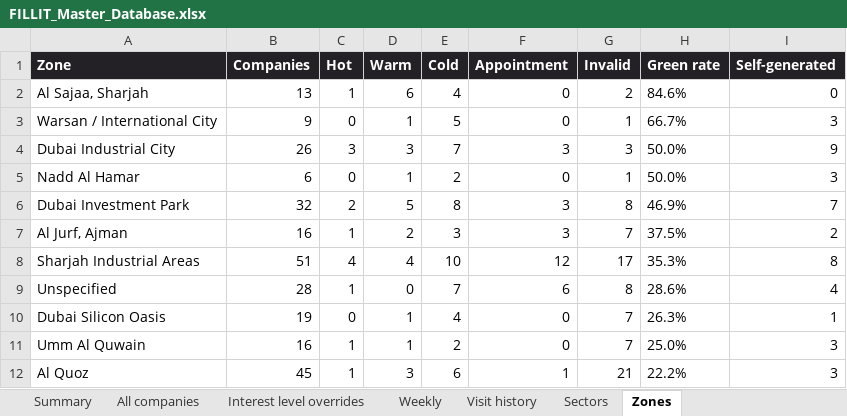
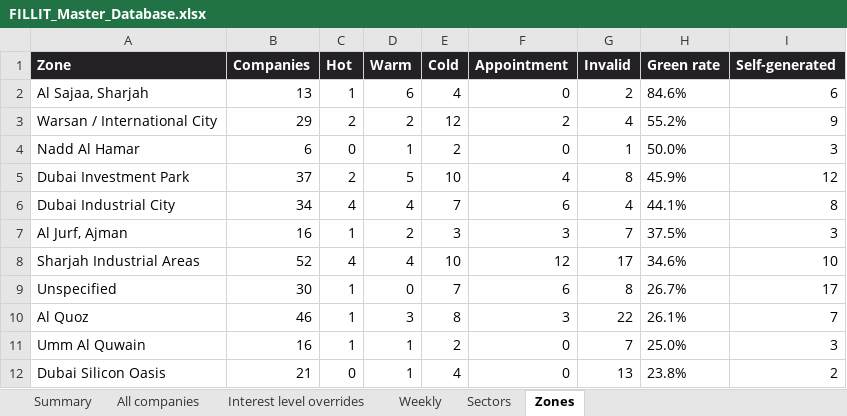
Before and after one commit to Diveshism/fillit-market-intelligence, an Excel workbook: data/submission/FILLIT_Master_Database.xlsx, sheet Zones, drawn as a sheet; only a part is shown; values as stored, in another font and other column widths than the file's, no borders; removed rows and columns are numbered as before the commit, all else as after; the diff covers the shown part only; the diff names each change by its address in the sheet, - before the commit and + after, or states it on an @@ line.

```diff
--- a/data/submission/FILLIT_Master_Database.xlsx (sheet Zones)
+++ b/data/submission/FILLIT_Master_Database.xlsx (sheet Zones)
-sheet tab: Visit history
-I2 (Self-generated): 0
+I2 (Self-generated): 6
-B3 (Companies): 9
+B3 (Companies): 29
-C3 (Hot): 0
+C3 (Hot): 2
-D3 (Warm): 1
+D3 (Warm): 2
-E3 (Cold): 5
+E3 (Cold): 12
-F3 (Appointment): 0
+F3 (Appointment): 2
-G3 (Invalid): 1
+G3 (Invalid): 4
-H3 (Green rate): 66.7%
+H3 (Green rate): 55.2%
-I3 (Self-generated): 3
+I3 (Self-generated): 9
-row 4: Dubai Industrial City | 26 | 3 | 3 | 7 | 3 | 3 | 50.0% | 9
-B5 (Companies): 32
+B5 (Companies): 37
-E5 (Cold): 8
+E5 (Cold): 10
-F5 (Appointment): 3
+F5 (Appointment): 4
-H5 (Green rate): 46.9%
+H5 (Green rate): 45.9%
-I5 (Self-generated): 7
+I5 (Self-generated): 12
+row 6: Dubai Industrial City | 34 | 4 | 4 | 7 | 6 | 4 | 44.1% | 8
-I7 (Self-generated): 2
+I7 (Self-generated): 3
-B8 (Companies): 51
+B8 (Companies): 52
-H8 (Green rate): 35.3%
+H8 (Green rate): 34.6%
-I8 (Self-generated): 8
+I8 (Self-generated): 10
-B9 (Companies): 28
+B9 (Companies): 30
-H9 (Green rate): 28.6%
+H9 (Green rate): 26.7%
-I9 (Self-generated): 4
+I9 (Self-generated): 17
-row 10: Dubai Silicon Oasis | 19 | 0 | 1 | 4 | 0 | 7 | 26.3% | 1
+row 10: Al Quoz | 46 | 1 | 3 | 8 | 3 | 22 | 26.1% | 7
-row 12: Al Quoz | 45 | 1 | 3 | 6 | 1 | 21 | 22.2% | 3
+row 12: Dubai Silicon Oasis | 21 | 0 | 1 | 4 | 0 | 13 | 23.8% | 2
```
Also changed, not shown: 27 edited cells elsewhere in this sheet, sheet All companies, sheet Sectors, sheet Summary, sheet Weekly, data/submission/FILLIT_Blocked_and_Revisit.xlsx, data/submission/FILLIT_Cold_Leads.xlsx, 54 other files.
